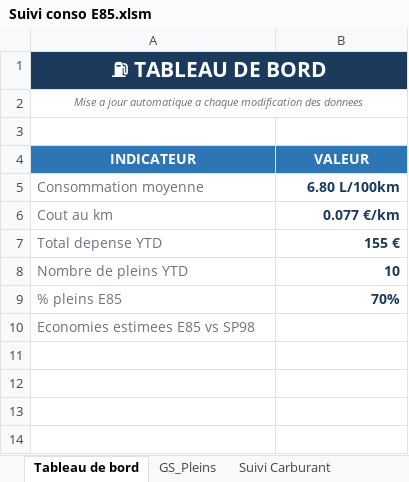
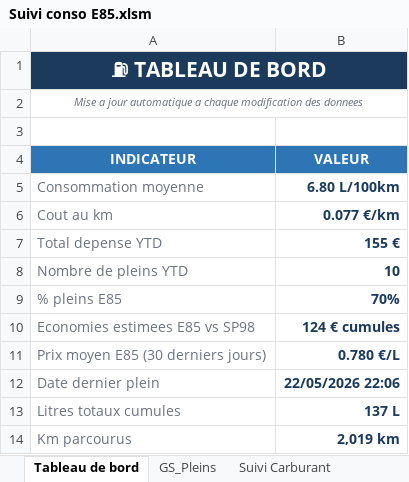
Before and after one commit to fdaubercy/suivi-conso-carburant, an Excel workbook: Suivi conso E85.xlsm, sheet Tableau de bord, drawn as a sheet; values as stored, in another font and other column widths than the file's, no borders; the diff names each change by its address in the sheet, - before the commit and + after, or states it on an @@ line.

```diff
--- a/Suivi conso E85.xlsm (sheet Tableau de bord)
+++ b/Suivi conso E85.xlsm (sheet Tableau de bord)
-B1 fill: #1B3A5C
+B1 fill: none
-B10 (VALEUR): (empty)
+B10 (VALEUR): 124 € cumules
+row 11: Prix moyen E85 (30 derniers jours) | 0.780 €/L
+row 12: Date dernier plein | 22/05/2026 22:06
+row 13: Litres totaux cumules | 137 L
+row 14: Km parcourus | 2,019 km
```
Also changed, not shown: 8 other files.
